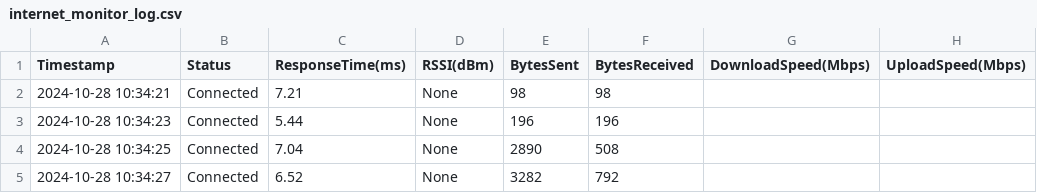
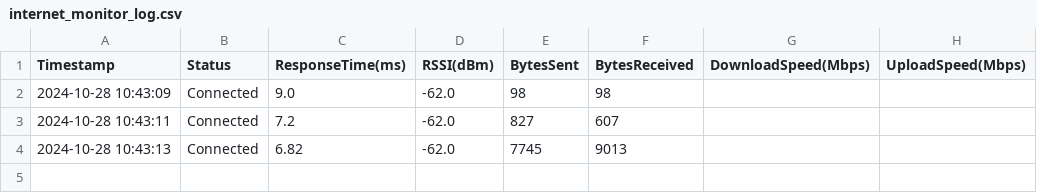
Before and after one commit to SiddiqMohammed/WifI-RSSI, a CSV file: internet_monitor_log.csv, drawn as a sheet.

Commit message:
added working RSSI file

```diff
--- a/internet_monitor_log.csv
+++ b/internet_monitor_log.csv
@@ -1,5 +1,4 @@
 Timestamp,Status,ResponseTime(ms),RSSI(dBm),BytesSent,BytesReceived,DownloadSpeed(Mbps),UploadSpeed(Mbps)
-2024-10-28 10:34:21,Connected,7.21,None,98,98,,
-2024-10-28 10:34:23,Connected,5.44,None,196,196,,
-2024-10-28 10:34:25,Connected,7.04,None,2890,508,,
-2024-10-28 10:34:27,Connected,6.52,None,3282,792,,
+2024-10-28 10:43:09,Connected,9.0,-62.0,98,98,,
+2024-10-28 10:43:11,Connected,7.2,-62.0,827,607,,
+2024-10-28 10:43:13,Connected,6.82,-62.0,7745,9013,,
```
Also changed, not shown: 1 other file.
